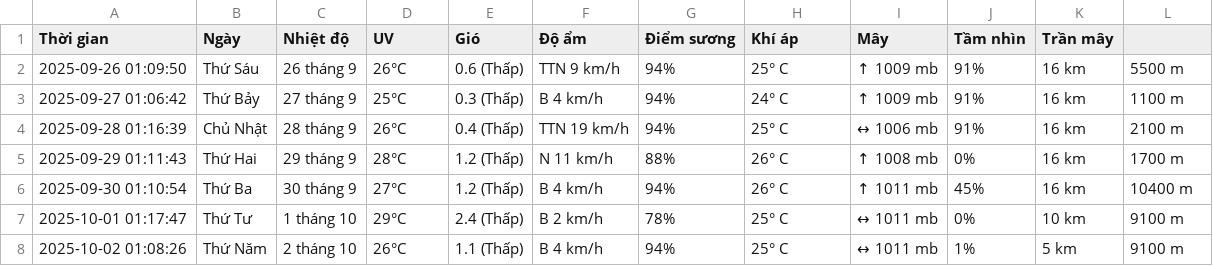
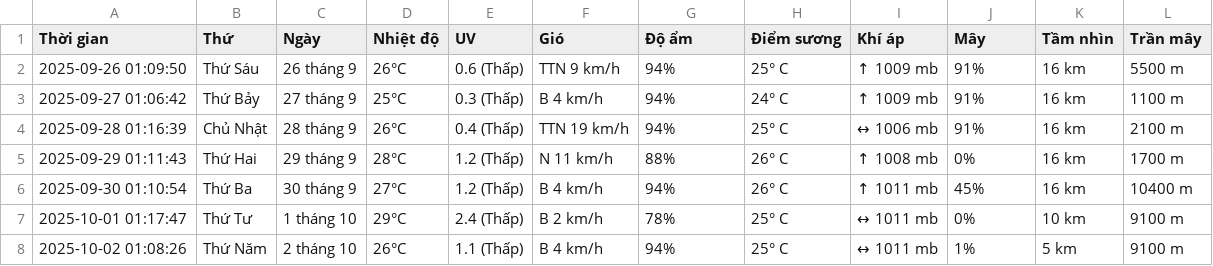
Before and after one commit to BaoTam368/weather_scraper, a CSV file: weather_log.csv, drawn as a sheet; only a part is shown.

Commit message:
Update weather_log.csv

```diff
--- a/weather_log.csv
+++ b/weather_log.csv
@@ -1,2 +1,2 @@
-Thời gian,Ngày, Nhiệt độ,UV,Gió,Độ ẩm,Điểm sương,Khí áp,Mây,Tầm nhìn,Trần mây
+Thời gian,Thứ,Ngày,Nhiệt độ,UV,Gió,Độ ẩm,Điểm sương,Khí áp,Mây,Tầm nhìn,Trần mây
 2025-09-26 01:09:50,Thứ Sáu, 26 tháng 9,26°C,0.6 (Thấp),TTN 9 km/h,94%,25° C,↑ 1009 mb,91%,16 km,5500 m
```
